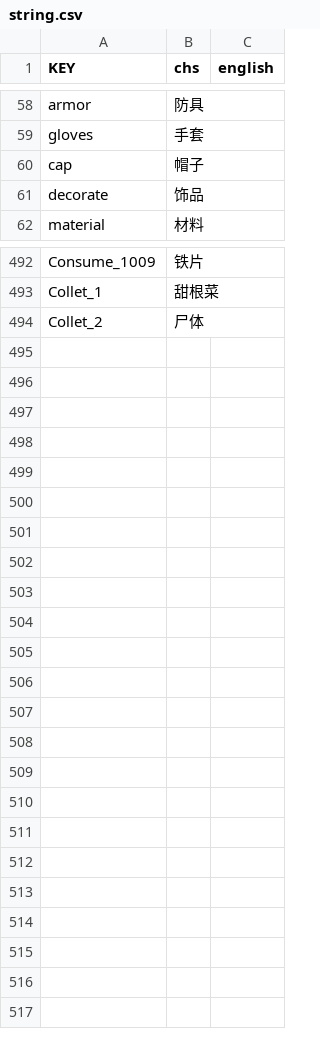
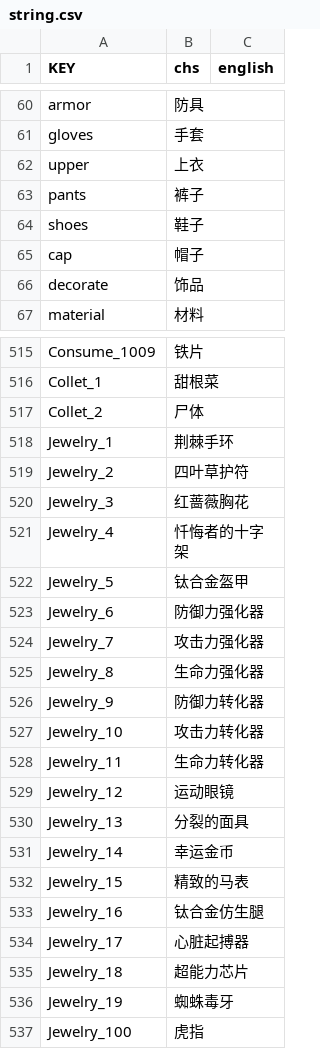
Before and after one commit to okyuyu/CSGameDocuments, a CSV file: Config/string.csv, drawn as a sheet; only a part is shown, gaps mark what is left out; the diff covers the shown part only; the diff names each change by its address in the sheet, - before the commit and + after, or states it on an @@ line.

```diff
--- a/Config/string.csv
+++ b/Config/string.csv
+row 62: upper | 上衣
+row 63: pants | 裤子
+row 64: shoes | 鞋子
+row 518: Jewelry_1 | 荆棘手环
+row 519: Jewelry_2 | 四叶草护符
+row 520: Jewelry_3 | 红蔷薇胸花
+row 521: Jewelry_4 | 忏悔者的十字架
+row 522: Jewelry_5 | 钛合金盔甲
+row 523: Jewelry_6 | 防御力强化器
+row 524: Jewelry_7 | 攻击力强化器
+row 525: Jewelry_8 | 生命力强化器
+row 526: Jewelry_9 | 防御力转化器
+row 527: Jewelry_10 | 攻击力转化器
+row 528: Jewelry_11 | 生命力转化器
+row 529: Jewelry_12 | 运动眼镜
+row 530: Jewelry_13 | 分裂的面具
+row 531: Jewelry_14 | 幸运金币
+row 532: Jewelry_15 | 精致的马表
+row 533: Jewelry_16 | 钛合金仿生腿
+row 534: Jewelry_17 | 心脏起搏器
+row 535: Jewelry_18 | 超能力芯片
+row 536: Jewelry_19 | 蜘蛛毒牙
+row 537: Jewelry_100 | 虎指
```
Also changed, not shown: 20 added rows and 12 edited cells elsewhere in this file, Config/consume.csv, Config/loots.csv, 8 other files.
